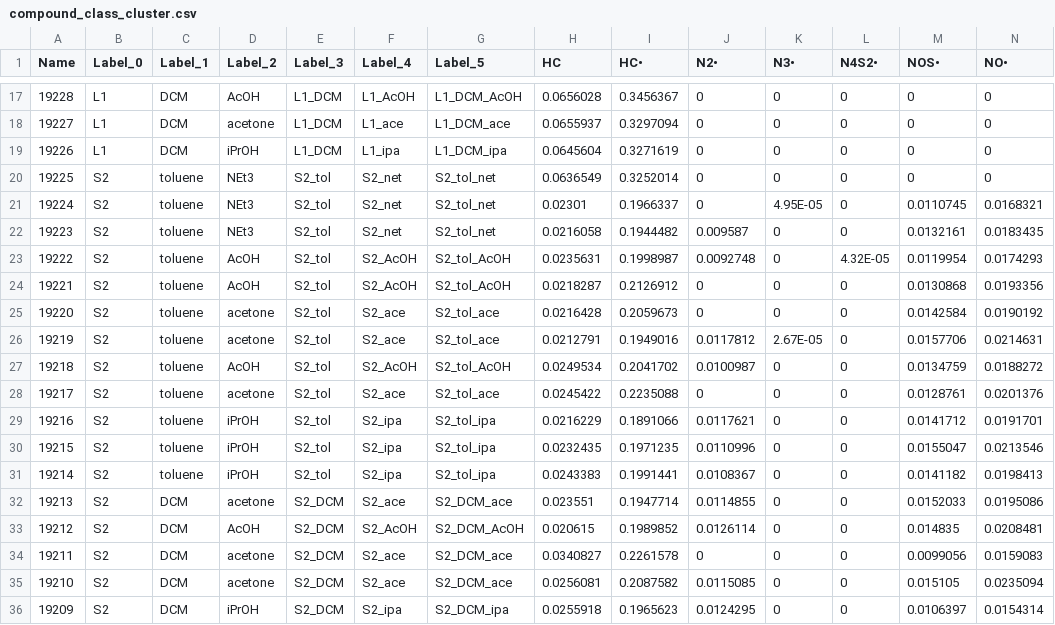
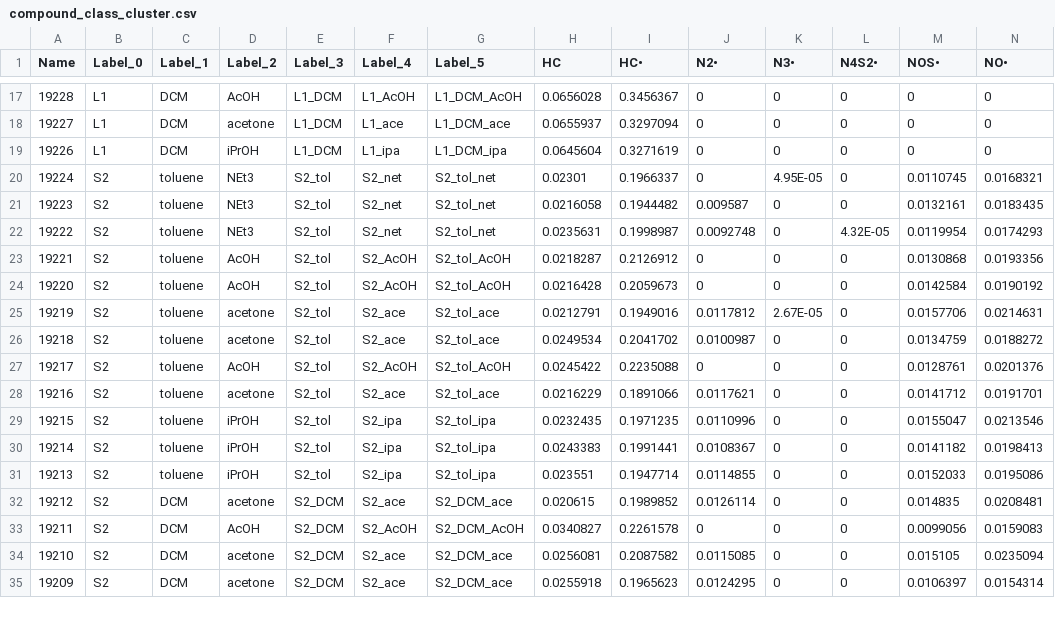
Before and after one commit to JVH-YYC/Bitumen-ML, a CSV file: Clustering/compound_class_cluster.csv, drawn as a sheet; only a part is shown, gaps mark what is left out; removed rows and columns are numbered as before the commit, all else as after; rows hold the shown columns only; the diff covers the shown part only; the diff names each change by its address in the sheet, - before the commit and + after, or states it on an @@ line.

Commit message:
Update compound_class_cluster.csv
Removed SM and blank from compound class clustering data

```diff
--- a/Clustering/compound_class_cluster.csv
+++ b/Clustering/compound_class_cluster.csv
-row 20: 19225 | S2 | toluene | NEt3 | S2_tol | S2_net | S2_tol_net | 0.0636549 | 0.3252014 | 0 | 0 | 0 | 0 | 0
-D22 (Label_2): AcOH
+D22 (Label_2): NEt3
-F22 (Label_4): S2_AcOH
+F22 (Label_4): S2_net
-G22 (Label_5): S2_tol_AcOH
+G22 (Label_5): S2_tol_net
-D24 (Label_2): acetone
+D24 (Label_2): AcOH
-F24 (Label_4): S2_ace
+F24 (Label_4): S2_AcOH
-G24 (Label_5): S2_tol_ace
+G24 (Label_5): S2_tol_AcOH
-D26 (Label_2): AcOH
+D26 (Label_2): acetone
-F26 (Label_4): S2_AcOH
+F26 (Label_4): S2_ace
-G26 (Label_5): S2_tol_AcOH
+G26 (Label_5): S2_tol_ace
-D27 (Label_2): acetone
+D27 (Label_2): AcOH
-F27 (Label_4): S2_ace
+F27 (Label_4): S2_AcOH
-G27 (Label_5): S2_tol_ace
+G27 (Label_5): S2_tol_AcOH
-D28 (Label_2): iPrOH
+D28 (Label_2): acetone
-F28 (Label_4): S2_ipa
+F28 (Label_4): S2_ace
-G28 (Label_5): S2_tol_ipa
+G28 (Label_5): S2_tol_ace
-C31 (Label_1): DCM
+C31 (Label_1): toluene
-D31 (Label_2): acetone
+D31 (Label_2): iPrOH
-E31 (Label_3): S2_DCM
+E31 (Label_3): S2_tol
-F31 (Label_4): S2_ace
+F31 (Label_4): S2_ipa
-G31 (Label_5): S2_DCM_ace
+G31 (Label_5): S2_tol_ipa
-D32 (Label_2): AcOH
+D32 (Label_2): acetone
-F32 (Label_4): S2_AcOH
+F32 (Label_4): S2_ace
-G32 (Label_5): S2_DCM_AcOH
+G32 (Label_5): S2_DCM_ace
-D33 (Label_2): acetone
+D33 (Label_2): AcOH
-F33 (Label_4): S2_ace
+F33 (Label_4): S2_AcOH
-G33 (Label_5): S2_DCM_ace
+G33 (Label_5): S2_DCM_AcOH
-D35 (Label_2): iPrOH
+D35 (Label_2): acetone
-F35 (Label_4): S2_ipa
+F35 (Label_4): S2_ace
-G35 (Label_5): S2_DCM_ipa
+G35 (Label_5): S2_DCM_ace
```
Also changed, not shown: 2 removed rows and 6 edited cells elsewhere in this file.
